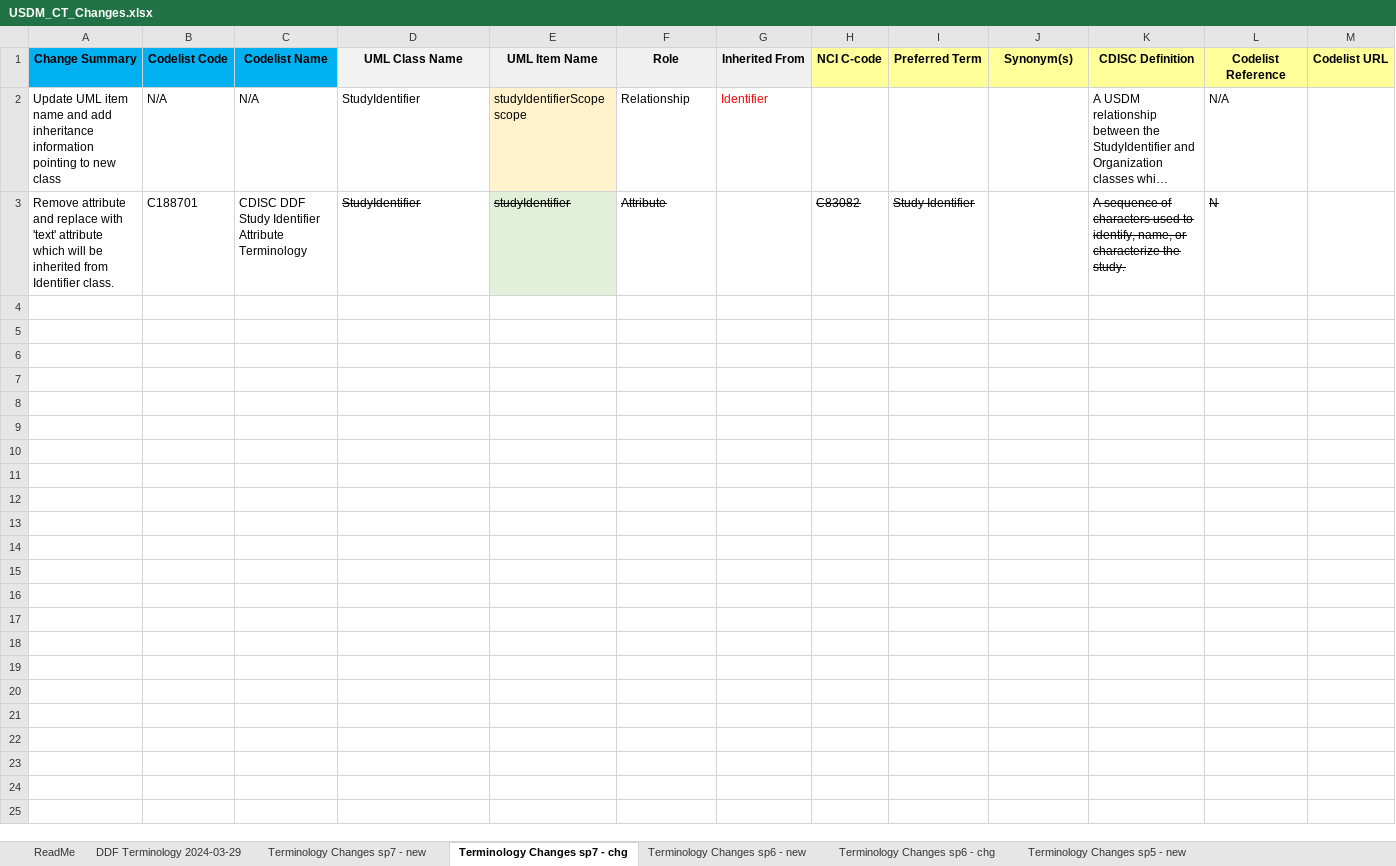
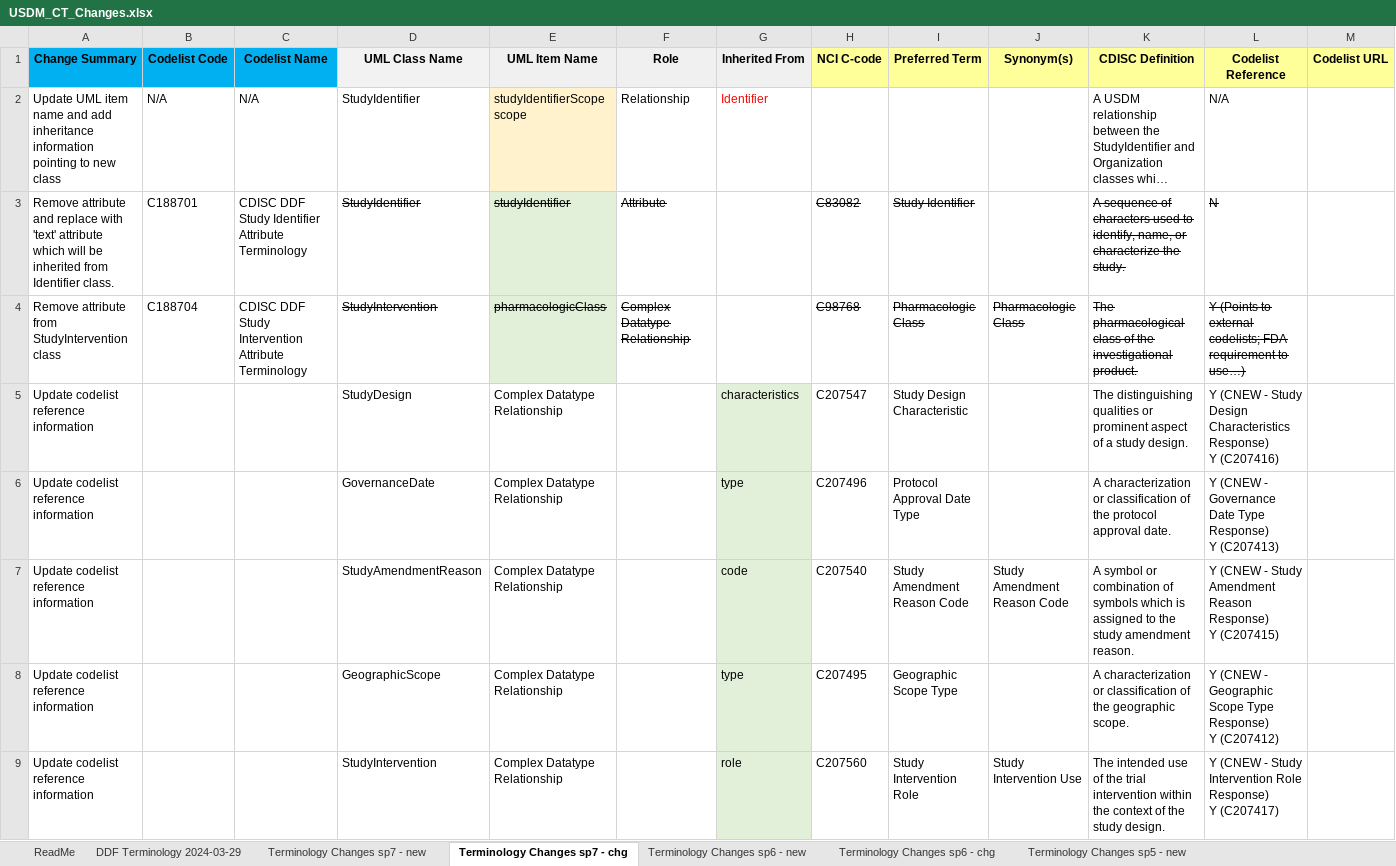
Before and after one commit to cdisc-org/DDF-RA, an Excel workbook: Deliverables/CT/USDM_CT_Changes.xlsx, sheet Terminology Changes sp7 - chg, drawn as a sheet; only a part is shown; long unchanged cells end in …; values as stored, in another font and other column widths than the file's, no borders; conditional formats not drawn; rows hold the shown columns only; ↵ is a line break in a cell; the diff covers the shown part only; the diff names each change by its address in the sheet, - before the commit and + after, or states it on an @@ line.

```diff
--- a/Deliverables/CT/USDM_CT_Changes.xlsx (sheet Terminology Changes sp7 - chg)
+++ b/Deliverables/CT/USDM_CT_Changes.xlsx (sheet Terminology Changes sp7 - chg)
+row 4: Remove attribute from StudyIntervention class | C188704 | CDISC DDF Study Intervention Attribute Terminology | StudyIntervention | pharmacologicClass | Complex Datatype Relationship |  | C98768 | Pharmacologic Class | Pharmacologic Class | The pharmacological class of the investigational product. | Y (Points to external codelists; FDA requirement to use…)
+row 5: Update codelist reference information |  |  | StudyDesign | Complex Datatype Relationship |  | characteristics | C207547 | Study Design Characteristic |  | The distinguishing qualities or prominent aspect of a study design. | Y (CNEW - Study Design Characteristics Response) ↵ Y (C207416)
+row 6: Update codelist reference information |  |  | GovernanceDate | Complex Datatype Relationship |  | type | C207496 | Protocol Approval Date Type |  | A characterization or classification of the protocol approval date. | Y (CNEW - Governance Date Type Response) ↵ Y (C207413)
+row 7: Update codelist reference information |  |  | StudyAmendmentReason | Complex Datatype Relationship |  | code | C207540 | Study Amendment Reason Code | Study Amendment Reason Code | A symbol or combination of symbols which is assigned to the study amendment reason. | Y (CNEW - Study Amendment Reason Response) ↵ Y (C207415)
+row 8: Update codelist reference information |  |  | GeographicScope | Complex Datatype Relationship |  | type | C207495 | Geographic Scope Type |  | A characterization or classification of the geographic scope. | Y (CNEW - Geographic Scope Type Response) ↵ Y (C207412)
+row 9: Update codelist reference information |  |  | StudyIntervention | Complex Datatype Relationship |  | role | C207560 | Study Intervention Role | Study Intervention Use | The intended use of the trial intervention within the context of the study design. | Y (CNEW - Study Intervention Role Response) ↵ Y (C207417)
```
Also changed, not shown: 5 added rows elsewhere in this sheet, sheet Terminology Changes sp7 - new.
